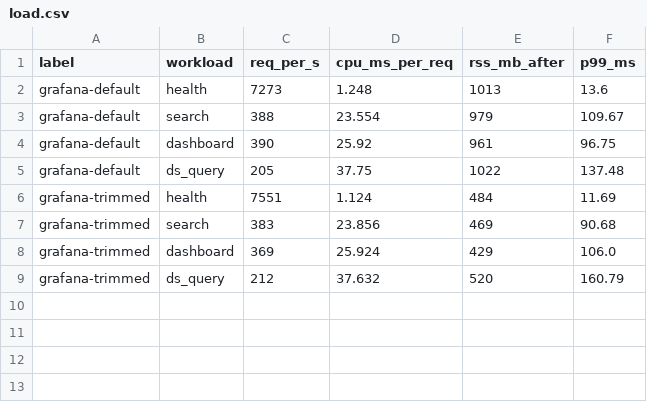
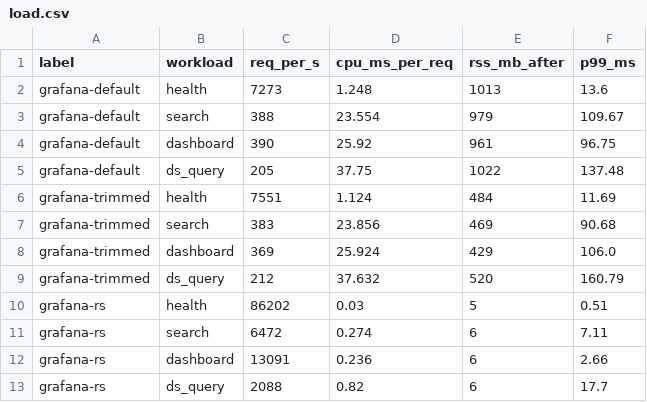
Before and after one commit to stormakh/lean-sight, a CSV file: bench/results/load.csv, drawn as a sheet.

```diff
--- a/bench/results/load.csv
+++ b/bench/results/load.csv
@@ -9 +9,5 @@ grafana-trimmed,dashboard,369,25.924,429,106.0
 grafana-trimmed,ds_query,212,37.632,520,160.79
+grafana-rs,health,86202,0.03,5,0.51
+grafana-rs,search,6472,0.274,6,7.11
+grafana-rs,dashboard,13091,0.236,6,2.66
+grafana-rs,ds_query,2088,0.82,6,17.7
```
Also changed, not shown: 6 other files.
